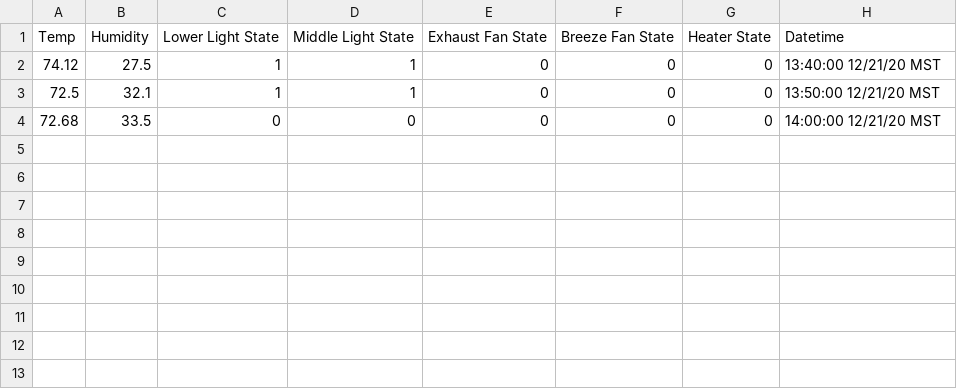
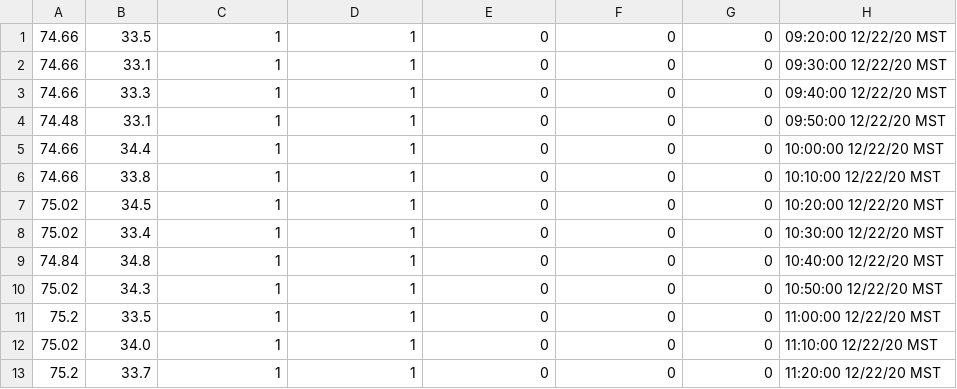
Before and after one commit to thefpoff/grohbot, a CSV file: csv/lastdht.csv, drawn as a sheet.

```diff
--- a/csv/lastdht.csv
+++ b/csv/lastdht.csv
@@ -1,4 +1,13 @@
-Temp,Humidity,Lower Light State,Middle Light State,Exhaust Fan State,Breeze Fan State,Heater State,Datetime
-74.12,27.5,1,1,0,0,0,13:40:00 12/21/20 MST
-72.5,32.1,1,1,0,0,0,13:50:00 12/21/20 MST
-72.68,33.5,0,0,0,0,0,14:00:00 12/21/20 MST
+74.66,33.5,1,1,0,0,0,09:20:00 12/22/20 MST
+74.66,33.1,1,1,0,0,0,09:30:00 12/22/20 MST
+74.66,33.3,1,1,0,0,0,09:40:00 12/22/20 MST
+74.48,33.1,1,1,0,0,0,09:50:00 12/22/20 MST
+74.66,34.4,1,1,0,0,0,10:00:00 12/22/20 MST
+74.66,33.8,1,1,0,0,0,10:10:00 12/22/20 MST
+75.02,34.5,1,1,0,0,0,10:20:00 12/22/20 MST
+75.02,33.4,1,1,0,0,0,10:30:00 12/22/20 MST
+74.84,34.8,1,1,0,0,0,10:40:00 12/22/20 MST
+75.02,34.3,1,1,0,0,0,10:50:00 12/22/20 MST
+75.2,33.5,1,1,0,0,0,11:00:00 12/22/20 MST
+75.02,34.0,1,1,0,0,0,11:10:00 12/22/20 MST
+75.2,33.7,1,1,0,0,0,11:20:00 12/22/20 MST
```
Also changed, not shown: csv/dht.csv, 7 other files.
